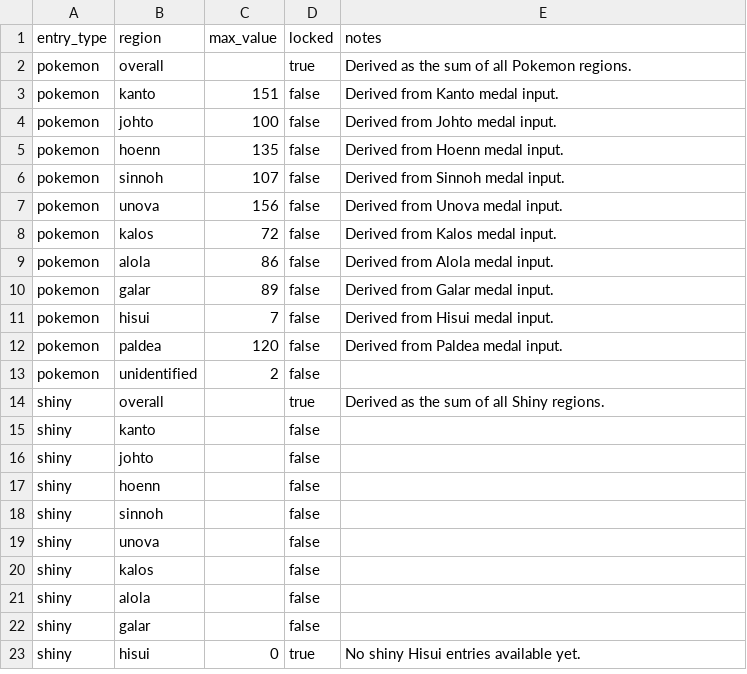
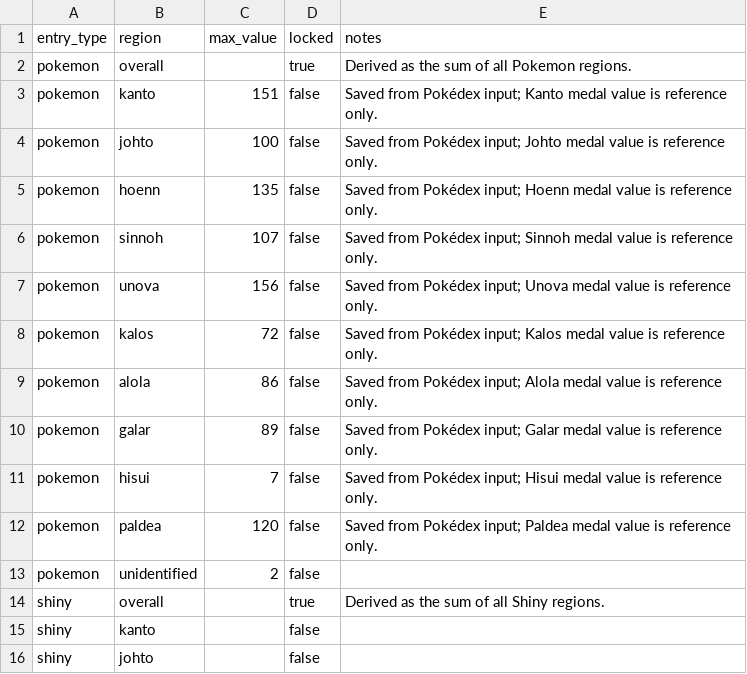
Before and after one commit to Thombay/PoGo_XP, a CSV file: inputs/config/pokedex_entry_config.csv, drawn as a sheet; only a part is shown; the shorter side is filled out with more unchanged rows.

```diff
--- a/inputs/config/pokedex_entry_config.csv
+++ b/inputs/config/pokedex_entry_config.csv
@@ -2,12 +2,12 @@ entry_type,region,max_value,locked,notes
 pokemon,overall,,true,Derived as the sum of all Pokemon regions.
-pokemon,kanto,151,false,Derived from Kanto medal input.
-pokemon,johto,100,false,Derived from Johto medal input.
-pokemon,hoenn,135,false,Derived from Hoenn medal input.
-pokemon,sinnoh,107,false,Derived from Sinnoh medal input.
-pokemon,unova,156,false,Derived from Unova medal input.
-pokemon,kalos,72,false,Derived from Kalos medal input.
-pokemon,alola,86,false,Derived from Alola medal input.
-pokemon,galar,89,false,Derived from Galar medal input.
-pokemon,hisui,7,false,Derived from Hisui medal input.
-pokemon,paldea,120,false,Derived from Paldea medal input.
+pokemon,kanto,151,false,Saved from Pokédex input; Kanto medal value is reference only.
+pokemon,johto,100,false,Saved from Pokédex input; Johto medal value is reference only.
+pokemon,hoenn,135,false,Saved from Pokédex input; Hoenn medal value is reference only.
+pokemon,sinnoh,107,false,Saved from Pokédex input; Sinnoh medal value is reference only.
+pokemon,unova,156,false,Saved from Pokédex input; Unova medal value is reference only.
+pokemon,kalos,72,false,Saved from Pokédex input; Kalos medal value is reference only.
+pokemon,alola,86,false,Saved from Pokédex input; Alola medal value is reference only.
+pokemon,galar,89,false,Saved from Pokédex input; Galar medal value is reference only.
+pokemon,hisui,7,false,Saved from Pokédex input; Hisui medal value is reference only.
+pokemon,paldea,120,false,Saved from Pokédex input; Paldea medal value is reference only.
 pokemon,unidentified,2,false,
```
Also changed, not shown: 5 other files.
